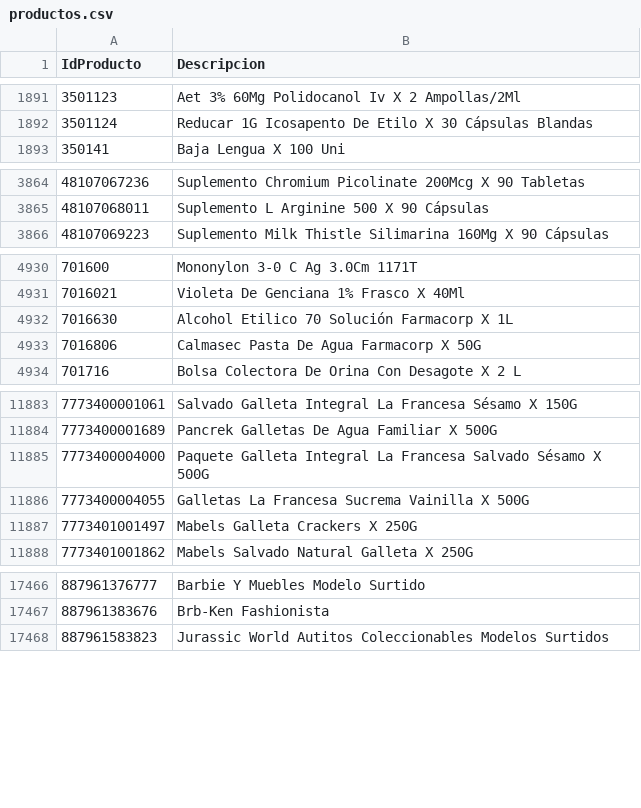
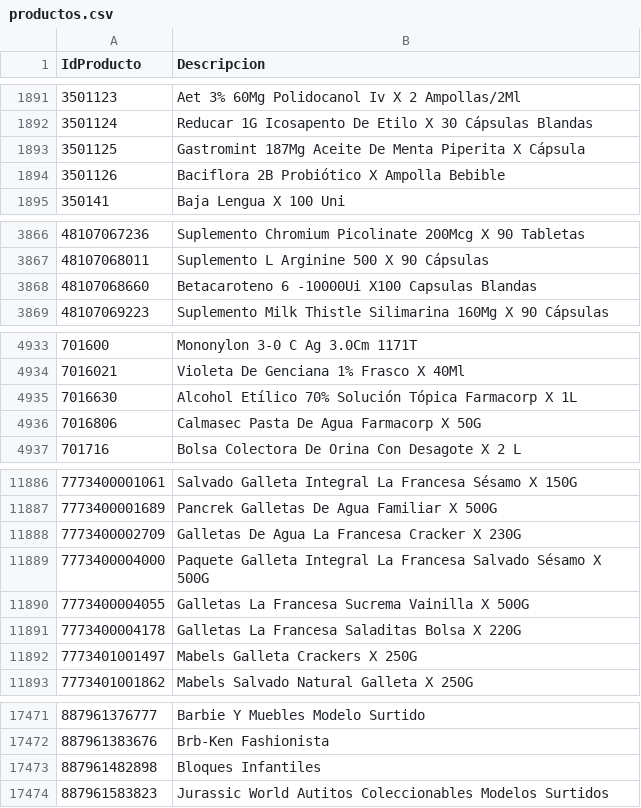
Before and after one commit to intikpo/precios-bolivia, a CSV file: data/raw/farmacorp/productos.csv, drawn as a sheet; only a part is shown, gaps mark what is left out.

```diff
--- a/data/raw/farmacorp/productos.csv
+++ b/data/raw/farmacorp/productos.csv
@@ -1892,2 +1892,4 @@
 3501124,Reducar 1G Icosapento De Etilo X 30 Cápsulas Blandas
+3501125,Gastromint 187Mg Aceite De Menta Piperita X Cápsula
+3501126,Baciflora 2B Probiótico X Ampolla Bebible
 350141,Baja Lengua X 100 Uni
@@ -3865,2 +3867,3 @@
 48107068011,Suplemento L Arginine 500 X 90 Cápsulas
+48107068660,Betacaroteno 6 -10000Ui X100 Capsulas Blandas
 48107069223,Suplemento Milk Thistle Silimarina 160Mg X 90 Cápsulas
@@ -4931,3 +4934,3 @@
 7016021,Violeta De Genciana 1% Frasco X 40Ml
-7016630,Alcohol Etilico 70 Solución Farmacorp X 1L
+7016630,Alcohol Etílico 70% Solución Tópica Farmacorp X 1L
 7016806,Calmasec Pasta De Agua Farmacorp X 50G
@@ -11884,4 +11887,6 @@
 7773400001689,Pancrek Galletas De Agua Familiar X 500G
+7773400002709,Galletas De Agua La Francesa Cracker X 230G
 7773400004000,Paquete Galleta Integral La Francesa Salvado Sésamo X 500G
 7773400004055,Galletas La Francesa Sucrema Vainilla X 500G
+7773400004178,Galletas La Francesa Saladitas Bolsa X 220G
 7773401001497,Mabels Galleta Crackers X 250G
@@ -17467,2 +17472,3 @@
 887961383676,Brb-Ken Fashionista
+887961482898,Bloques Infantiles
 887961583823,Jurassic World Autitos Coleccionables Modelos Surtidos
```
Also changed, not shown: 1 other file.
